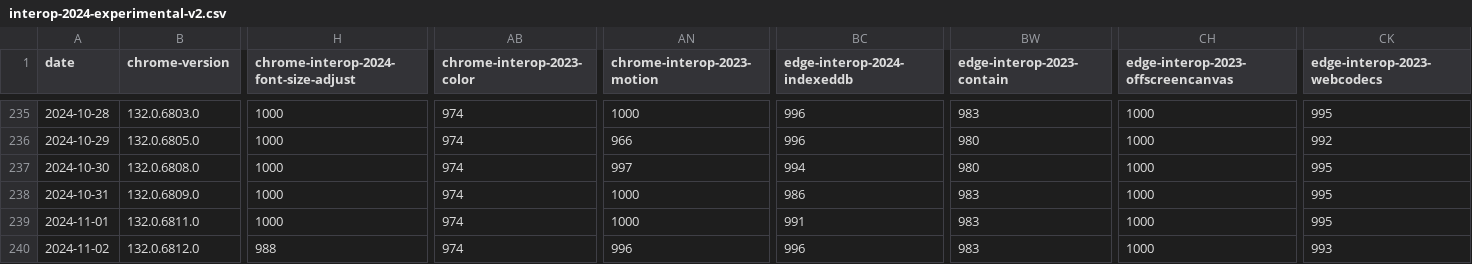
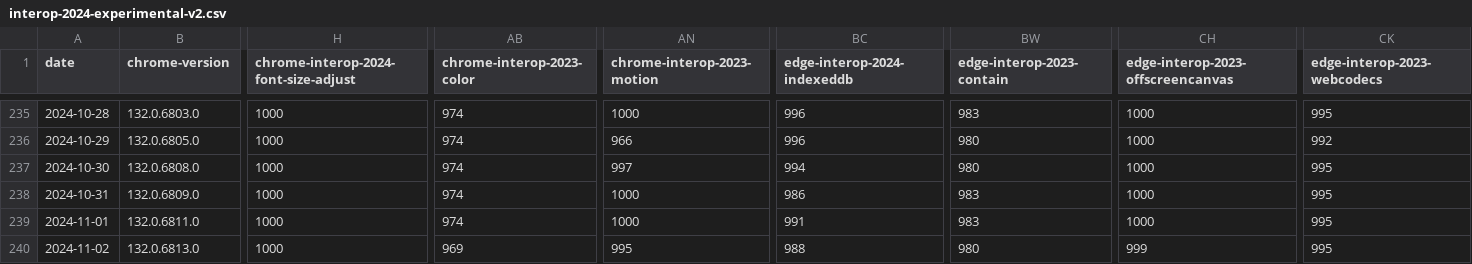
Before and after one commit to gsnedders/results-analysis, a CSV file: data/interop-2024/interop-2024-experimental-v2.csv, drawn as a sheet; only a part is shown, gaps mark what is left out; the diff covers the shown part only; the diff names each change by its address in the sheet, - before the commit and + after, or states it on an @@ line.

```diff
--- a/data/interop-2024/interop-2024-experimental-v2.csv
+++ b/data/interop-2024/interop-2024-experimental-v2.csv
-B240 (chrome-version): 132.0.6812.0
+B240 (chrome-version): 132.0.6813.0
-H240: 988
+H240: 1000
-AB240 (chrome-interop-2023-color): 974
+AB240 (chrome-interop-2023-color): 969
-AN240 (chrome-interop-2023-motion): 996
+AN240 (chrome-interop-2023-motion): 995
-BC240 (edge-interop-2024-indexeddb): 996
+BC240 (edge-interop-2024-indexeddb): 988
-BW240 (edge-interop-2023-contain): 983
+BW240 (edge-interop-2023-contain): 980
-CH240: 1000
+CH240: 999
-CK240 (edge-interop-2023-webcodecs): 993
+CK240 (edge-interop-2023-webcodecs): 995
```
Also changed, not shown: 10 edited cells elsewhere in this file, data/experimental-browser-specific-failures.csv, data/interop-2023/interop-2023-experimental-v2.csv.
